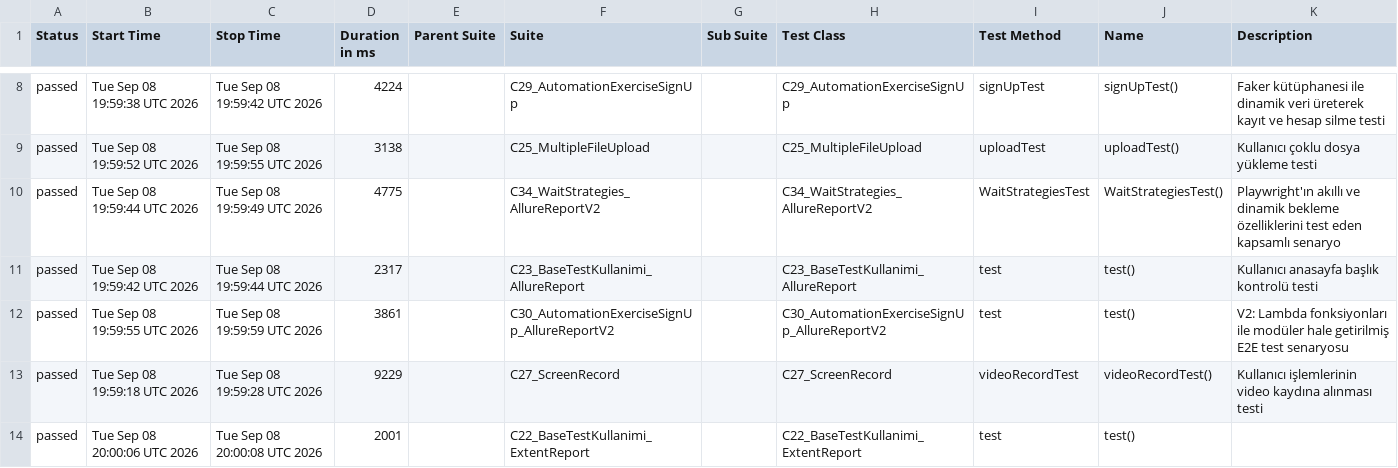
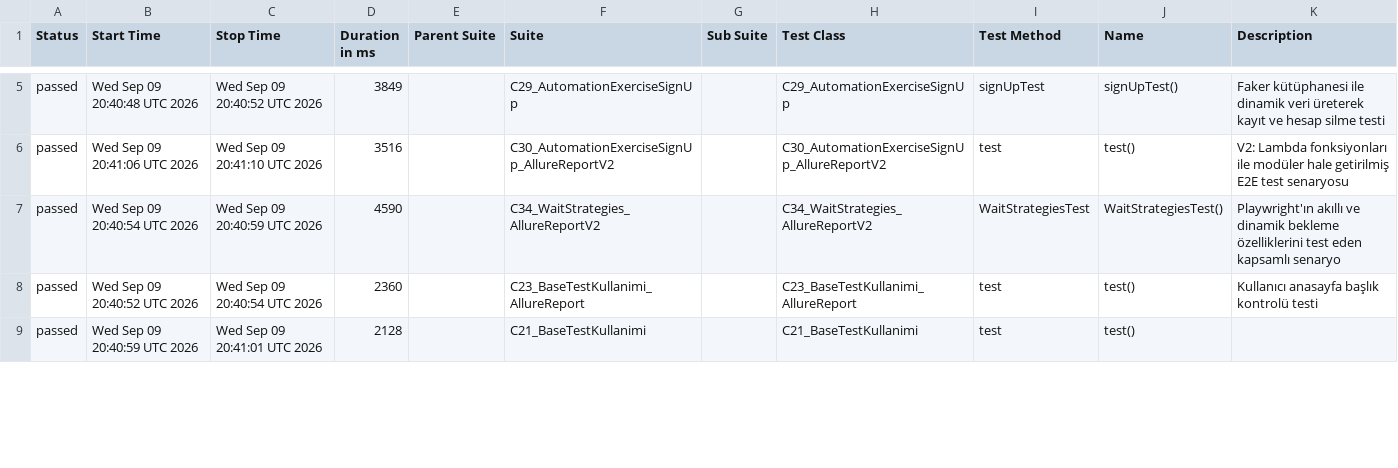
Before and after one commit to kilicCeren/TestAutomationWithPlaywrightJava, a CSV file: allure-history/data/suites.csv, drawn as a sheet; only a part is shown, gaps mark what is left out; the diff covers the shown part only.

```diff
--- a/allure-history/data/suites.csv
+++ b/allure-history/data/suites.csv
@@ -8,7 +5,5 @@
-"passed","Tue Sep 08 19:59:38 UTC 2026","Tue Sep 08 19:59:42 UTC 2026","4224","","C29_AutomationExerciseSignUp","","C29_AutomationExerciseSignUp","signUpTest","signUpTest()","Faker kütüphanesi ile dinamik veri üreterek kayıt ve hesap silme testi"
-"passed","Tue Sep 08 19:59:52 UTC 2026","Tue Sep 08 19:59:55 UTC 2026","3138","","C25_MultipleFileUpload","","C25_MultipleFileUpload","uploadTest","uploadTest()","Kullanıcı çoklu dosya yükleme testi"
-"passed","Tue Sep 08 19:59:44 UTC 2026","Tue Sep 08 19:59:49 UTC 2026","4775","","C34_WaitStrategies_AllureReportV2","","C34_WaitStrategies_AllureReportV2","WaitStrategiesTest","WaitStrategiesTest()","Playwright'ın akıllı ve dinamik bekleme özelliklerini test eden kapsamlı senaryo"
-"passed","Tue Sep 08 19:59:42 UTC 2026","Tue Sep 08 19:59:44 UTC 2026","2317","","C23_BaseTestKullanimi_AllureReport","","C23_BaseTestKullanimi_AllureReport","test","test()","Kullanıcı anasayfa başlık kontrolü testi"
-"passed","Tue Sep 08 19:59:55 UTC 2026","Tue Sep 08 19:59:59 UTC 2026","3861","","C30_AutomationExerciseSignUp_AllureReportV2","","C30_AutomationExerciseSignUp_AllureReportV2","test","test()","V2: Lambda fonksiyonları ile modüler hale getirilmiş E2E test senaryosu"
-"passed","Tue Sep 08 19:59:18 UTC 2026","Tue Sep 08 19:59:28 UTC 2026","9229","","C27_ScreenRecord","","C27_ScreenRecord","videoRecordTest","videoRecordTest()","Kullanıcı işlemlerinin video kaydına alınması testi"
-"passed","Tue Sep 08 20:00:06 UTC 2026","Tue Sep 08 20:00:08 UTC 2026","2001","","C22_BaseTestKullanimi_ExtentReport","","C22_BaseTestKullanimi_ExtentReport","test","test()",""
+"passed","Wed Sep 09 20:40:48 UTC 2026","Wed Sep 09 20:40:52 UTC 2026","3849","","C29_AutomationExerciseSignUp","","C29_AutomationExerciseSignUp","signUpTest","signUpTest()","Faker kütüphanesi ile dinamik veri üreterek kayıt ve hesap silme testi"
+"passed","Wed Sep 09 20:41:06 UTC 2026","Wed Sep 09 20:41:10 UTC 2026","3516","","C30_AutomationExerciseSignUp_AllureReportV2","","C30_AutomationExerciseSignUp_AllureReportV2","test","test()","V2: Lambda fonksiyonları ile modüler hale getirilmiş E2E test senaryosu"
+"passed","Wed Sep 09 20:40:54 UTC 2026","Wed Sep 09 20:40:59 UTC 2026","4590","","C34_WaitStrategies_AllureReportV2","","C34_WaitStrategies_AllureReportV2","WaitStrategiesTest","WaitStrategiesTest()","Playwright'ın akıllı ve dinamik bekleme özelliklerini test eden kapsamlı senaryo"
+"passed","Wed Sep 09 20:40:52 UTC 2026","Wed Sep 09 20:40:54 UTC 2026","2360","","C23_BaseTestKullanimi_AllureReport","","C23_BaseTestKullanimi_AllureReport","test","test()","Kullanıcı anasayfa başlık kontrolü testi"
+"passed","Wed Sep 09 20:40:59 UTC 2026","Wed Sep 09 20:41:01 UTC 2026","2128","","C21_BaseTestKullanimi","","C21_BaseTestKullanimi","test","test()",""
```
Also changed, not shown: 6 added rows, 4 removed rows and 12 edited cells elsewhere in this file, allure-history/data/behaviors.csv, 43 other files.
